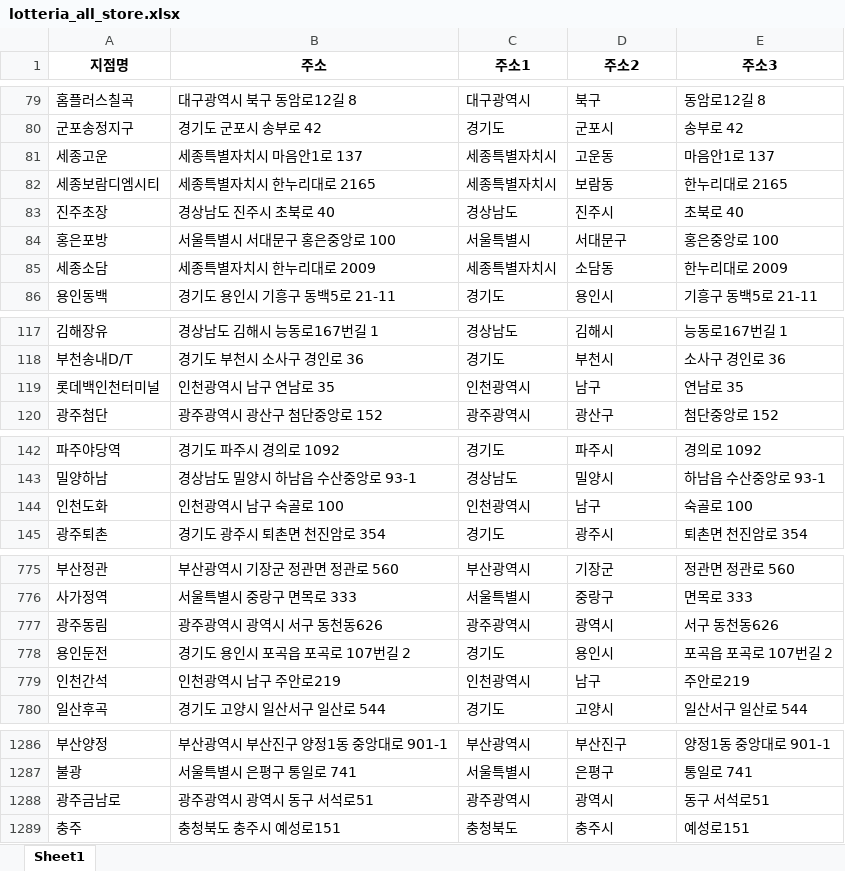
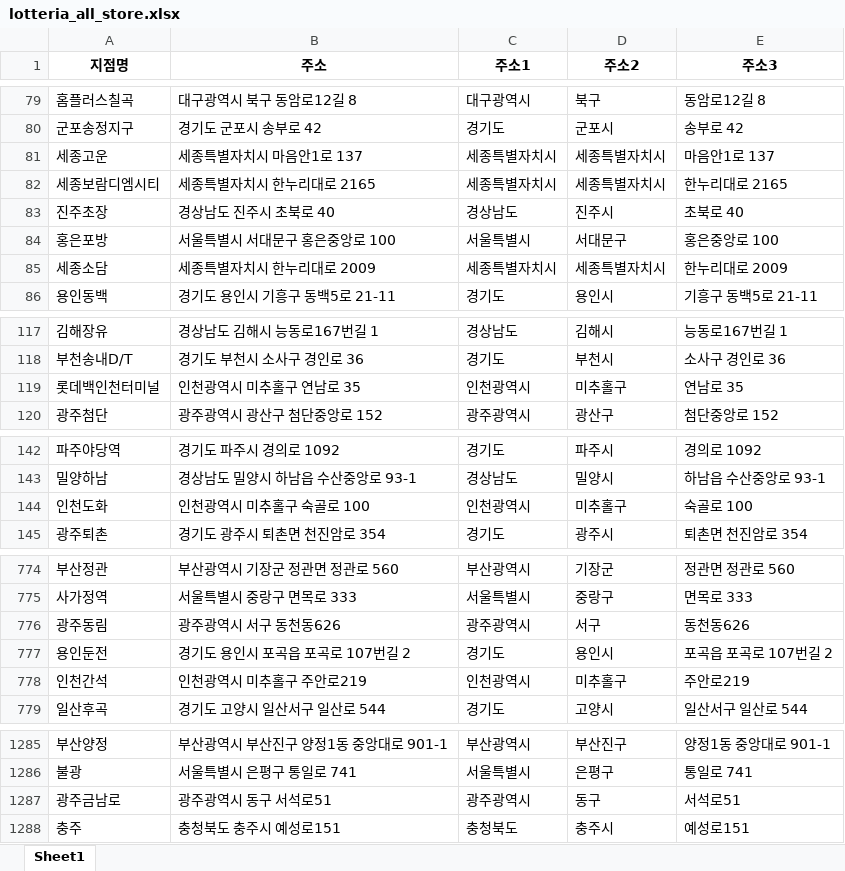
Before and after one commit to likelion-aischool-10-teamproject/burger-index, an Excel workbook: 1. web_crawling+preprocessing/Lotteria/lotteria_all_store.xlsx, sheet Sheet1, drawn as a sheet; only a part is shown, gaps mark what is left out; values as stored, in another font and other column widths than the file's, no borders; addresses are those after the commit; the diff covers the shown part only; the diff names each change by its address in the sheet, - before the commit and + after, or states it on an @@ line.

```diff
--- a/1. web_crawling+preprocessing/Lotteria/lotteria_all_store.xlsx (sheet Sheet1)
+++ b/1. web_crawling+preprocessing/Lotteria/lotteria_all_store.xlsx (sheet Sheet1)
-D81 (주소2): 고운동
+D81 (주소2): 세종특별자치시
-D82 (주소2): 보람동
+D82 (주소2): 세종특별자치시
-D85 (주소2): 소담동
+D85 (주소2): 세종특별자치시
-B119 (주소): 인천광역시 남구 연남로 35
+B119 (주소): 인천광역시 미추홀구 연남로 35
-D119 (주소2): 남구
+D119 (주소2): 미추홀구
-B144 (주소): 인천광역시 남구 숙골로 100
+B144 (주소): 인천광역시 미추홀구 숙골로 100
-D144 (주소2): 남구
+D144 (주소2): 미추홀구
-B776 (주소): 광주광역시 광역시 서구 동천동626
+B776 (주소): 광주광역시 서구 동천동626
-D776 (주소2): 광역시
+D776 (주소2): 서구
-E776 (주소3): 서구 동천동626
+E776 (주소3): 동천동626
-B778 (주소): 인천광역시 남구 주안로219
+B778 (주소): 인천광역시 미추홀구 주안로219
-D778 (주소2): 남구
+D778 (주소2): 미추홀구
-B1287 (주소): 광주광역시 광역시 동구 서석로51
+B1287 (주소): 광주광역시 동구 서석로51
-D1287 (주소2): 광역시
+D1287 (주소2): 동구
-E1287 (주소3): 동구 서석로51
+E1287 (주소3): 서석로51
```
Also changed, not shown: 1 removed row and 50 edited cells elsewhere in this sheet, 7 other files.
